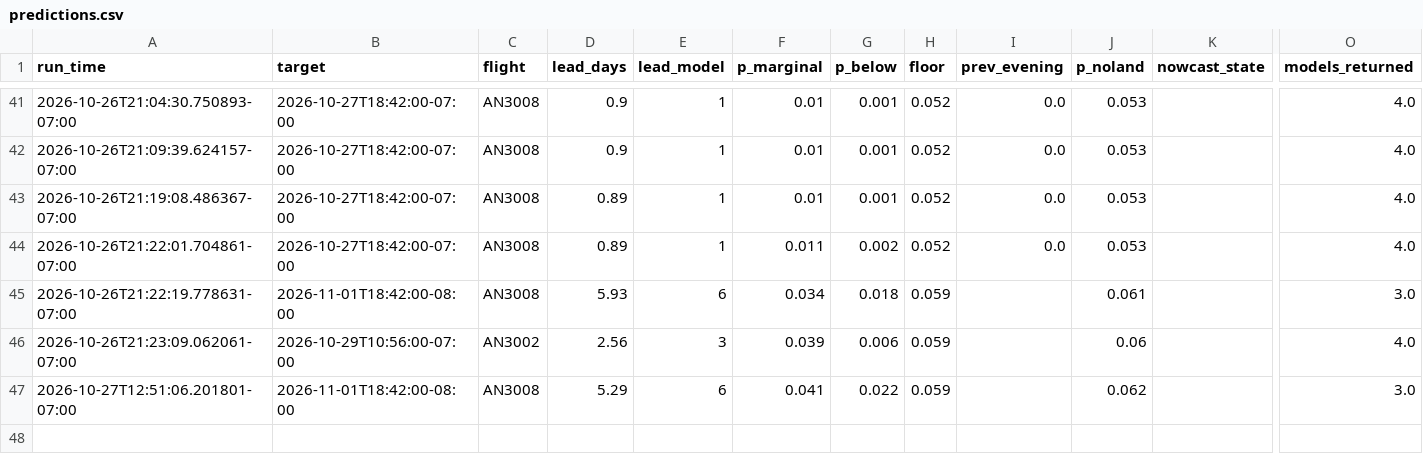
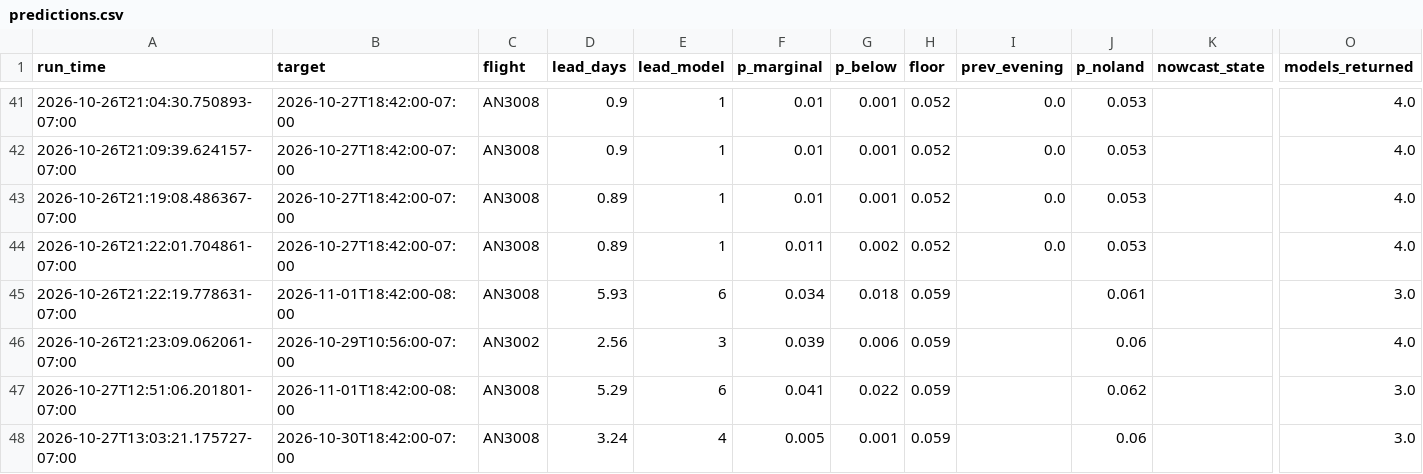
Before and after one commit to jessescool/cec-flight-risk, a CSV file: data/predictions.csv, drawn as a sheet; only a part is shown, gaps mark what is left out; rows hold the shown columns only; the diff names each change by its address in the sheet, - before the commit and + after, or states it on an @@ line.

```diff
--- a/data/predictions.csv
+++ b/data/predictions.csv
+row 48: 2026-10-27T13:03:21.175727-07:00 | 2026-10-30T18:42:00-07:00 | AN3008 | 3.24 | 4 | 0.005 | 0.001 | 0.059 |  | 0.06 |  | 3.0
```
